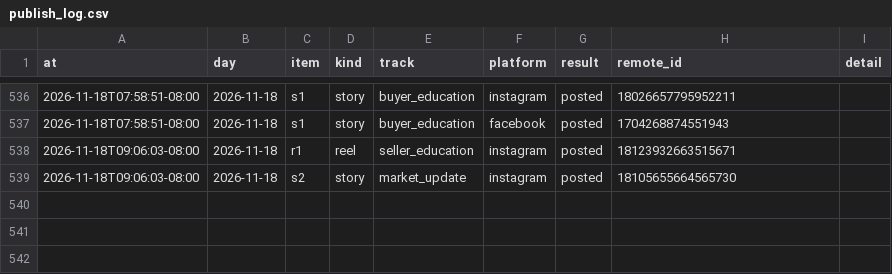
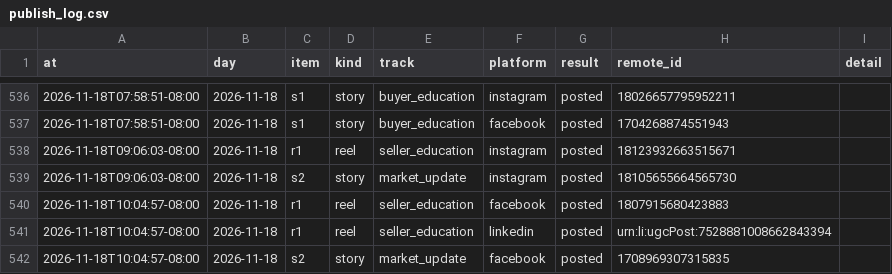
Before and after one commit to memorialdinh/memo-social-bot, a CSV file: data/publish_log.csv, drawn as a sheet; only a part is shown, gaps mark what is left out.

Commit message:
bot: published

```diff
--- a/data/publish_log.csv
+++ b/data/publish_log.csv
@@ -539 +539,4 @@ at,day,item,kind,track,platform,result,remote_id,detail
 2026-11-18T09:06:03-08:00,2026-11-18,s2,story,market_update,instagram,posted,18105655664565730,
+2026-11-18T10:04:57-08:00,2026-11-18,r1,reel,seller_education,facebook,posted,1807915680423883,
+2026-11-18T10:04:57-08:00,2026-11-18,r1,reel,seller_education,linkedin,posted,urn:li:ugcPost:7528881008662843394,
+2026-11-18T10:04:57-08:00,2026-11-18,s2,story,market_update,facebook,posted,1708969307315835,
```
Also changed, not shown: 2 other files.
